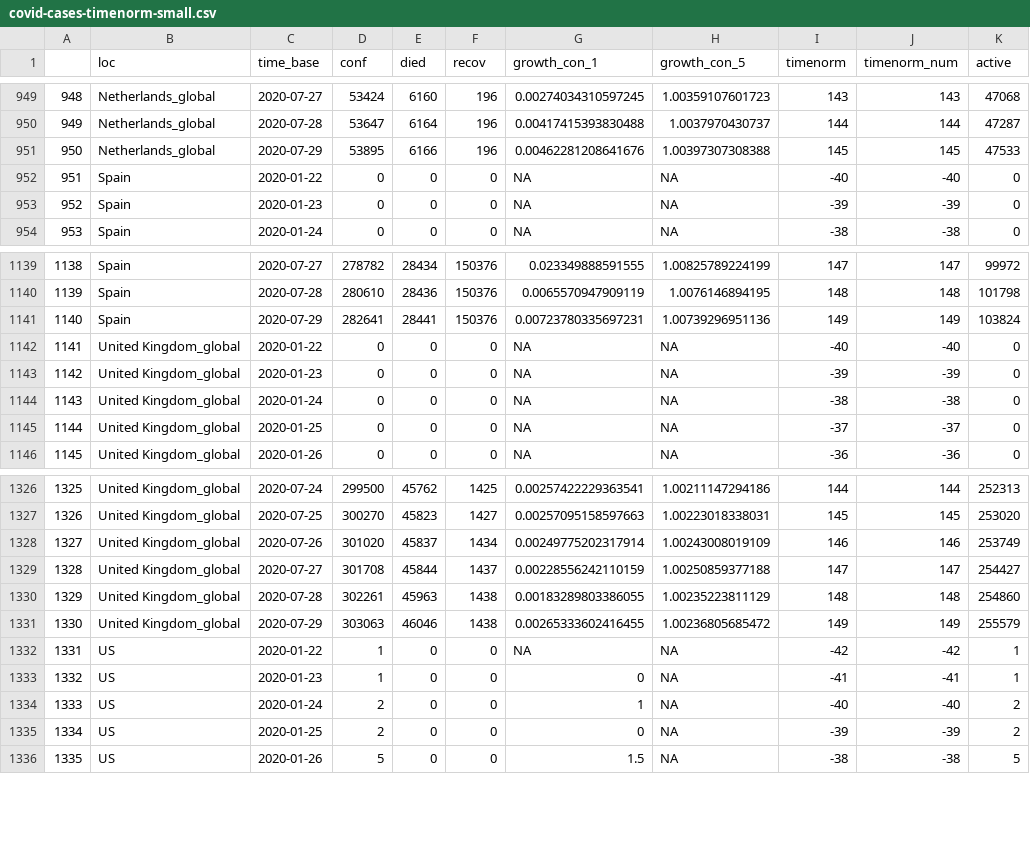
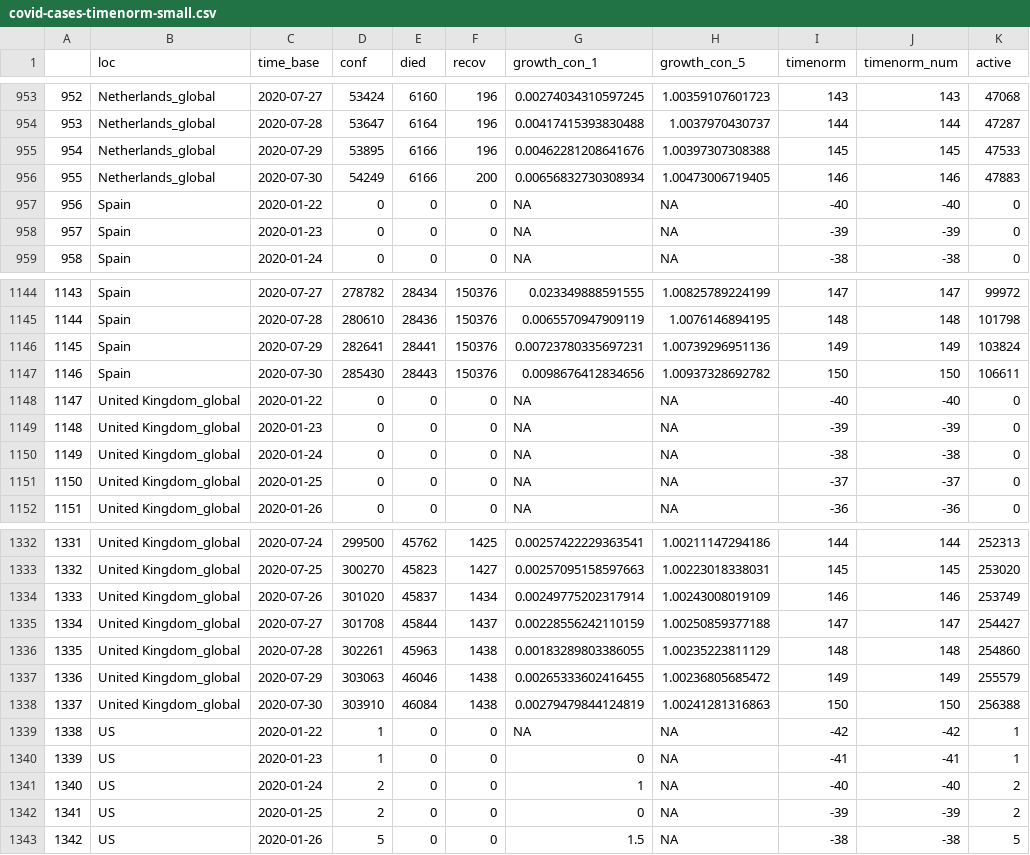
Before and after one commit to almenal/covid-r-plots, a CSV file: csv-data/covid-cases-timenorm-small.csv, drawn as a sheet; only a part is shown, gaps mark what is left out; the diff covers the shown part only; the diff names each change by its address in the sheet, - before the commit and + after, or states it on an @@ line.

```diff
--- a/csv-data/covid-cases-timenorm-small.csv
+++ b/csv-data/covid-cases-timenorm-small.csv
@@ column A renumbered between rows 193 and 1528 @@
+row 956: 955 | Netherlands_global | 2020-07-30 | 54249 | 6166 | 200 | 0.00656832730308934 | 1.00473006719405 | 146 | 146 | 47883
+row 1147: 1146 | Spain | 2020-07-30 | 285430 | 28443 | 150376 | 0.0098676412834656 | 1.00937328692782 | 150 | 150 | 106611
+row 1338: 1337 | United Kingdom_global | 2020-07-30 | 303910 | 46084 | 1438 | 0.00279479844124819 | 1.00241281316863 | 150 | 150 | 256388
```
Also changed, not shown: 5 added rows and 4 edited cells elsewhere in this file, rawdata/Errata.csv, rawdata/time_series_covid19_confirmed_global.csv, 14 other files.
